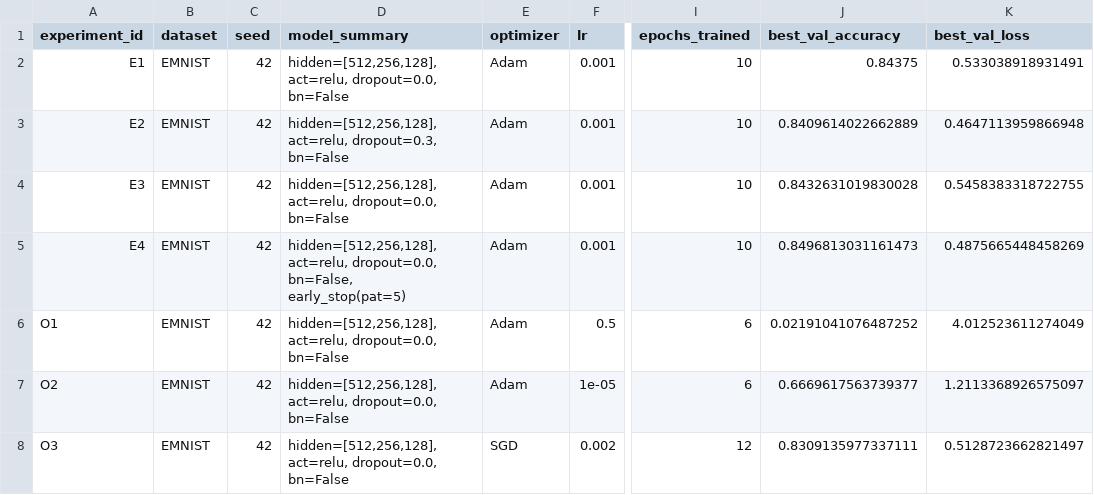
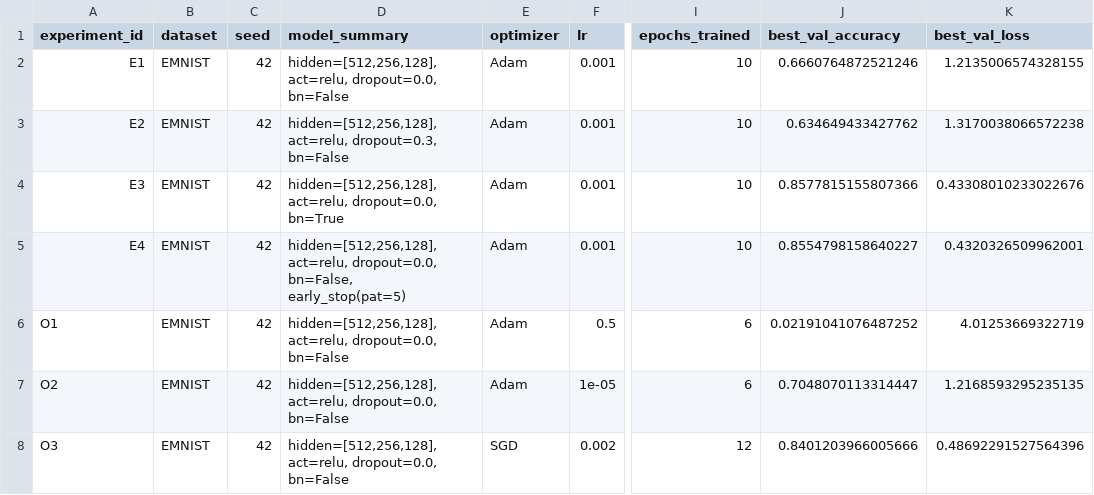
Before and after one commit to Androgorodok/aiecity, a CSV file: homeworks/HW08-09/artifacts/runs.csv, drawn as a sheet; only a part is shown, gaps mark what is left out; the diff names each change by its address in the sheet, - before the commit and + after, or states it on an @@ line.

```diff
--- a/homeworks/HW08-09/artifacts/runs.csv
+++ b/homeworks/HW08-09/artifacts/runs.csv
-J2 (best_val_accuracy): 0.84375
+J2 (best_val_accuracy): 0.6660764872521246
-K2 (best_val_loss): 0.533038918931491
+K2 (best_val_loss): 1.2135006574328155
-J3 (best_val_accuracy): 0.8409614022662889
+J3 (best_val_accuracy): 0.634649433427762
-K3 (best_val_loss): 0.4647113959866948
+K3 (best_val_loss): 1.3170038066572238
-D4 (model_summary): …act=relu, dropout=0.0, bn=False
+D4 (model_summary): …act=relu, dropout=0.0, bn=True
-J4 (best_val_accuracy): 0.8432631019830028
+J4 (best_val_accuracy): 0.8577815155807366
-K4 (best_val_loss): 0.5458383318722755
+K4 (best_val_loss): 0.43308010233022676
-J5 (best_val_accuracy): 0.8496813031161473
+J5 (best_val_accuracy): 0.8554798158640227
-K5 (best_val_loss): 0.4875665448458269
+K5 (best_val_loss): 0.4320326509962001
-K6 (best_val_loss): 4.012523611274049
+K6 (best_val_loss): 4.01253669322719
-J7 (best_val_accuracy): 0.6669617563739377
+J7 (best_val_accuracy): 0.7048070113314447
-K7 (best_val_loss): 1.2113368926575097
+K7 (best_val_loss): 1.2168593295235135
-J8 (best_val_accuracy): 0.8309135977337111
+J8 (best_val_accuracy): 0.8401203966005666
-K8 (best_val_loss): 0.5128723662821497
+K8 (best_val_loss): 0.48692291527564396
```
Also changed, not shown: 6 other files.
